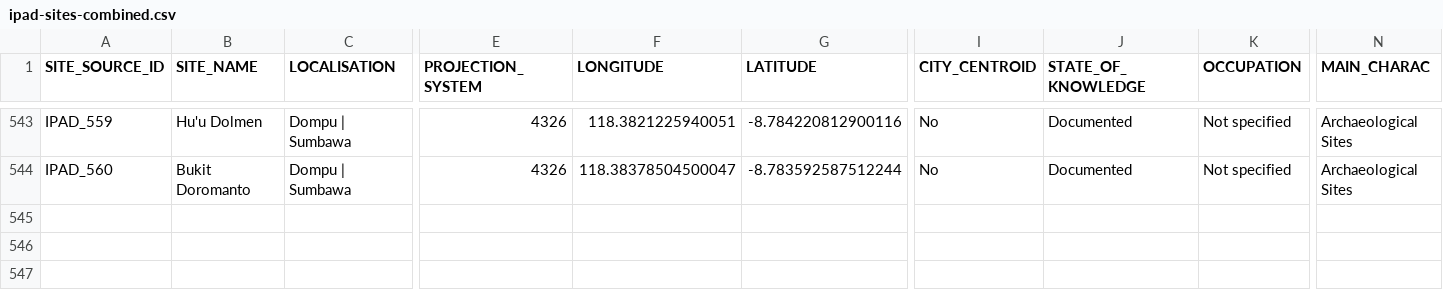
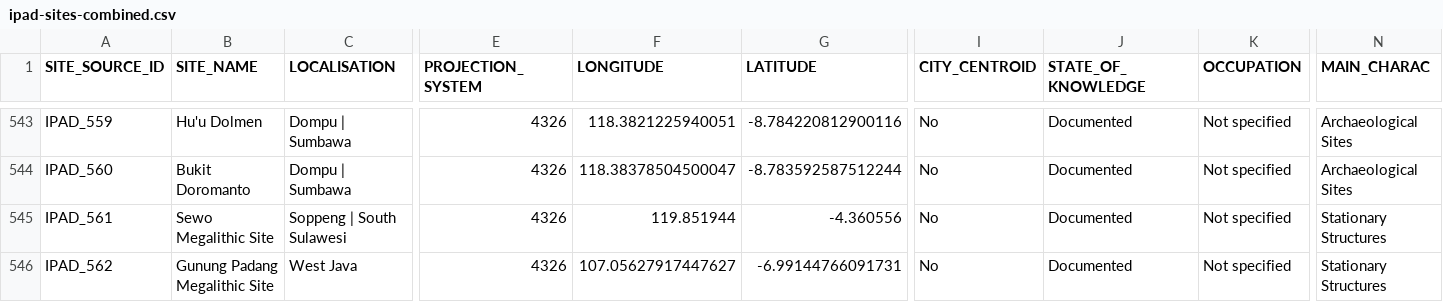
Before and after one commit to CataIvancov/IPAD_ArkeOpen, a CSV file: arke-platform/data/ipad-sites-combined.csv, drawn as a sheet; only a part is shown, gaps mark what is left out; rows hold the shown columns only; the diff names each change by its address in the sheet, - before the commit and + after, or states it on an @@ line.

Commit message:
arke-platform/data/ipad-sites-combined.csv

```diff
--- a/arke-platform/data/ipad-sites-combined.csv
+++ b/arke-platform/data/ipad-sites-combined.csv
+row 545: IPAD_561 | Sewo Megalithic Site | Soppeng | South Sulawesi | 4326 | 119.851944 | -4.360556 | No | Documented | Not specified | Stationary Structures
+row 546: IPAD_562 | Gunung Padang Megalithic Site | West Java | 4326 | 107.05627917447627 | -6.99144766091731 | No | Documented | Not specified | Stationary Structures
```
